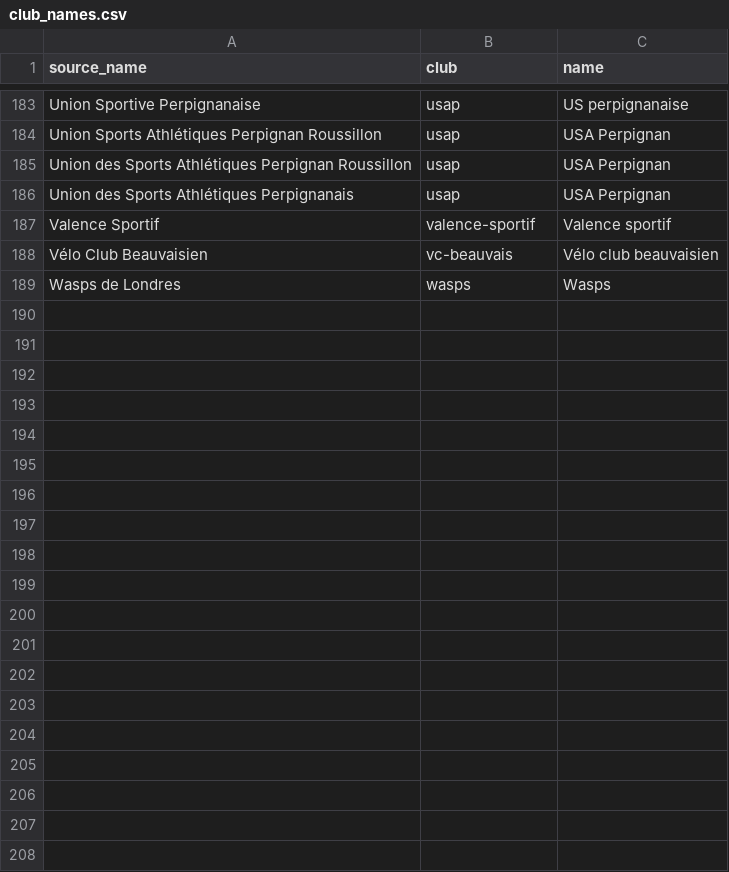
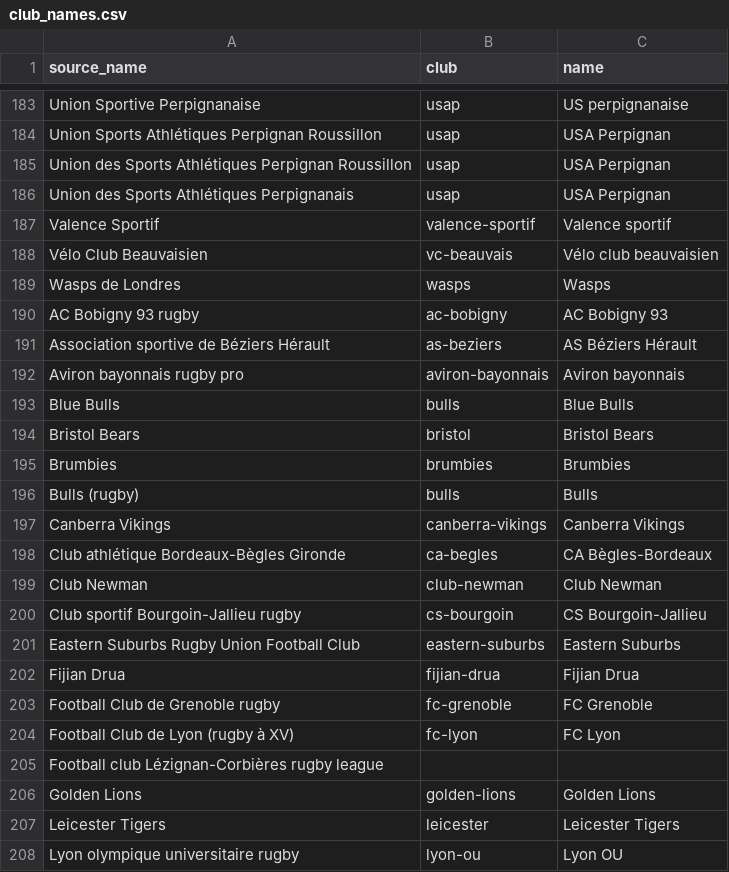
Before and after one commit to jeremsrd/xvfrance, a CSV file: database/data/sources/club_names.csv, drawn as a sheet; only a part is shown, gaps mark what is left out; the diff covers the shown part only.

```diff
--- a/database/data/sources/club_names.csv
+++ b/database/data/sources/club_names.csv
@@ -189 +189,20 @@ Vélo Club Beauvaisien,vc-beauvais,Vélo club beauvaisien
 Wasps de Londres,wasps,Wasps
+AC Bobigny 93 rugby,ac-bobigny,AC Bobigny 93
+Association sportive de Béziers Hérault,as-beziers,AS Béziers Hérault
+Aviron bayonnais rugby pro,aviron-bayonnais,Aviron bayonnais
+Blue Bulls,bulls,Blue Bulls
+Bristol Bears,bristol,Bristol Bears
+Brumbies,brumbies,Brumbies
+Bulls (rugby),bulls,Bulls
+Canberra Vikings,canberra-vikings,Canberra Vikings
+Club athlétique Bordeaux-Bègles Gironde,ca-begles,CA Bègles-Bordeaux
+Club Newman,club-newman,Club Newman
+Club sportif Bourgoin-Jallieu rugby,cs-bourgoin,CS Bourgoin-Jallieu
+Eastern Suburbs Rugby Union Football Club,eastern-suburbs,Eastern Suburbs
+Fijian Drua,fijian-drua,Fijian Drua
+Football Club de Grenoble rugby,fc-grenoble,FC Grenoble
+Football Club de Lyon (rugby à XV),fc-lyon,FC Lyon
+Football club Lézignan-Corbières rugby league,,
+Golden Lions,golden-lions,Golden Lions
+Leicester Tigers,leicester,Leicester Tigers
+Lyon olympique universitaire rugby,lyon-ou,Lyon OU
```
Also changed, not shown: 36 added rows elsewhere in this file, database/data/sources/clubs.csv, 11 other files.
